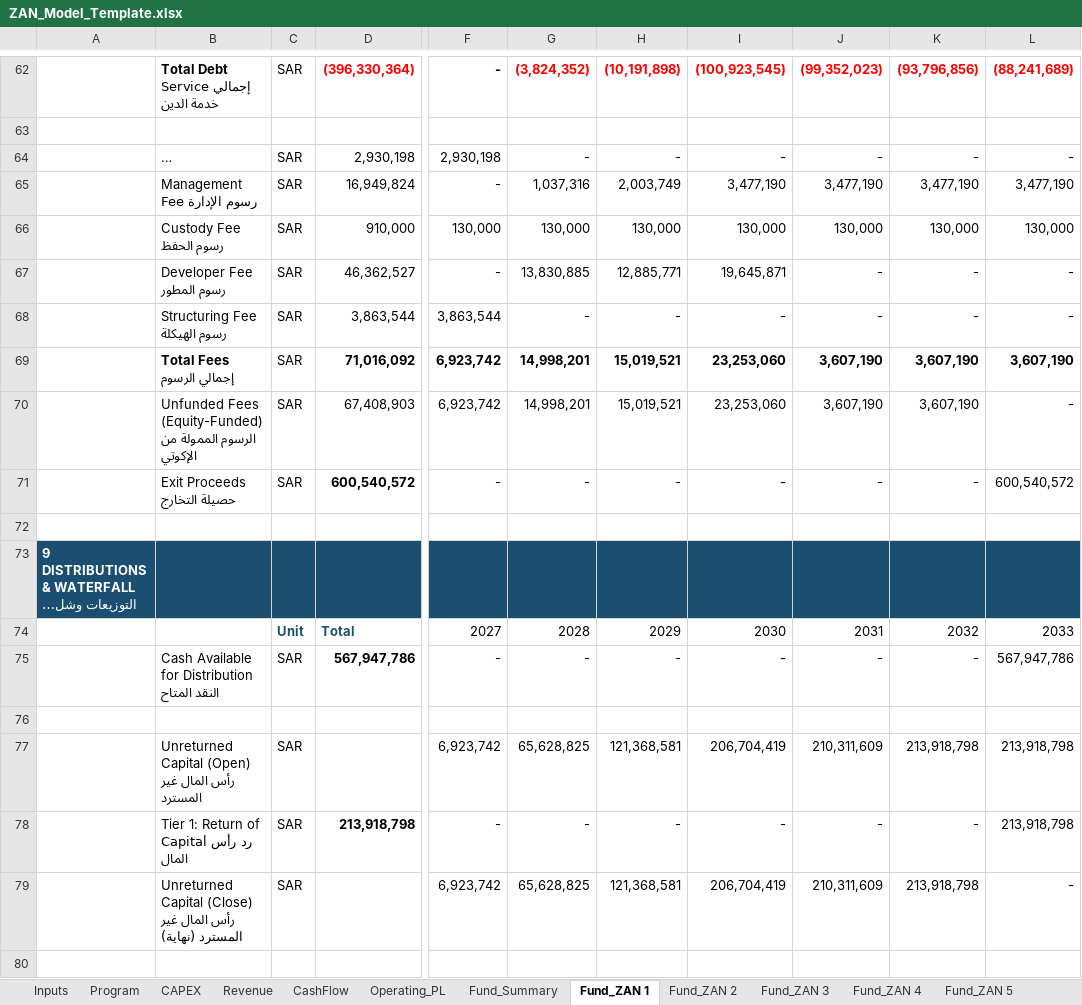
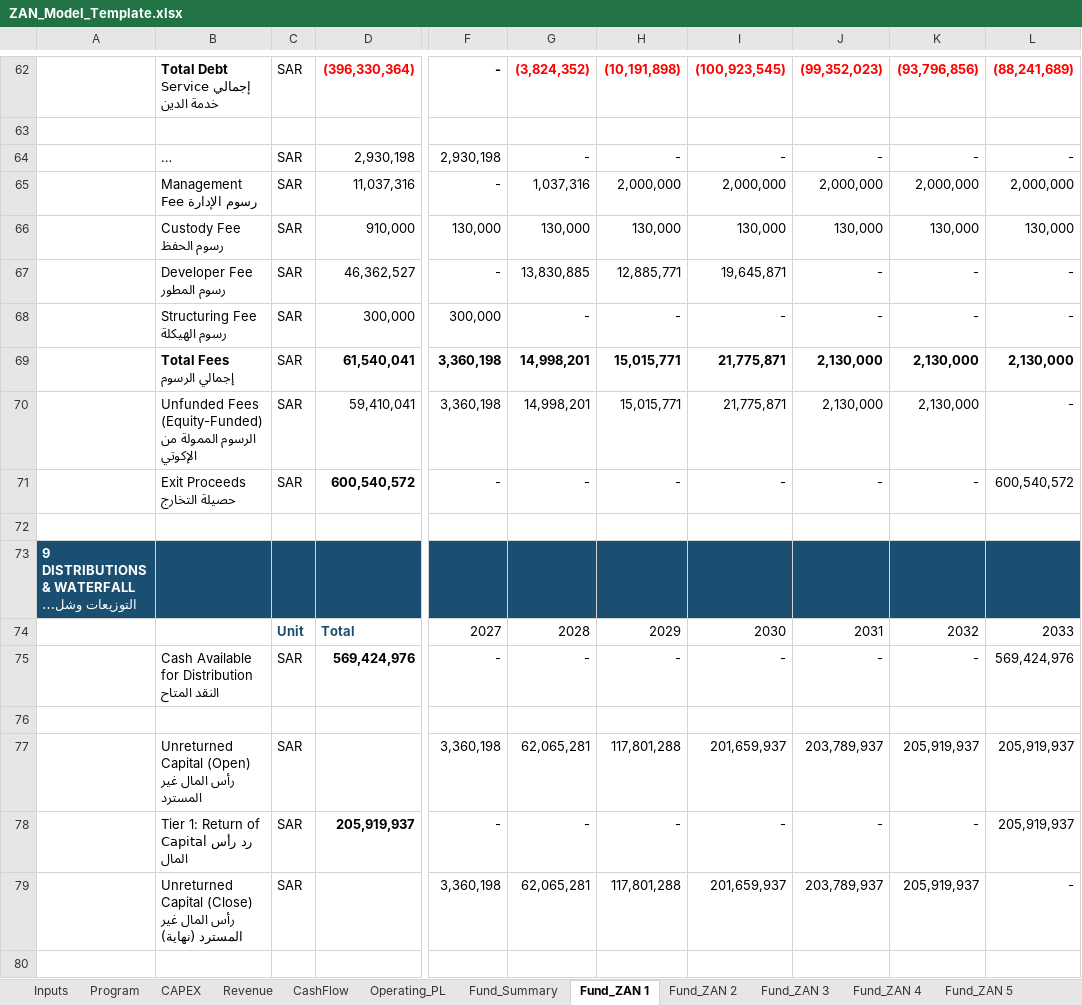
Before and after one commit to ARAHMAN97987/re-dev-modeler, an Excel workbook: public/ZAN_Model_Template.xlsx, sheet Fund_ZAN 1, drawn as a sheet; only a part is shown, gaps mark what is left out; long unchanged cells end in …; values as stored, in another font and other column widths than the file's, no borders; the diff covers the shown part only; the diff names each change by its address in the sheet, - before the commit and + after, or states it on an @@ line.

```diff
--- a/public/ZAN_Model_Template.xlsx (sheet Fund_ZAN 1)
+++ b/public/ZAN_Model_Template.xlsx (sheet Fund_ZAN 1)
-D65: 16,949,824
+D65: 11,037,316
-H65: 2,003,749
+H65: 2,000,000
-I65: 3,477,190
+I65: 2,000,000
-J65: 3,477,190
+J65: 2,000,000
-K65: 3,477,190
+K65: 2,000,000
-L65: 3,477,190
+L65: 2,000,000
-D68: 3,863,544
+D68: 300,000
-F68: 3,863,544
+F68: 300,000
-D69: 71,016,092
+D69: 61,540,041
-F69:F70: 6,923,742
+F69:F70: 3,360,198
-H69:H70: 15,019,521
+H69:H70: 15,015,771
-I69:I70: 23,253,060
+I69:I70: 21,775,871
-J69:J70: 3,607,190
+J69:J70: 2,130,000
-K69:K70: 3,607,190
+K69:K70: 2,130,000
-L69: 3,607,190
+L69: 2,130,000
-D70: 67,408,903
+D70: 59,410,041
-D75: 567,947,786
+D75: 569,424,976
-L75: 567,947,786
+L75: 569,424,976
-F77: 6,923,742
+F77: 3,360,198
-G77: 65,628,825
+G77: 62,065,281
-H77: 121,368,581
+H77: 117,801,288
-I77: 206,704,419
+I77: 201,659,937
-J77: 210,311,609
+J77: 203,789,937
-K77: 213,918,798
+K77: 205,919,937
-L77:L78: 213,918,798
+L77:L78: 205,919,937
-D78: 213,918,798
+D78: 205,919,937
-F79: 6,923,742
+F79: 3,360,198
-G79: 65,628,825
+G79: 62,065,281
-H79: 121,368,581
+H79: 117,801,288
-I79: 206,704,419
+I79: 201,659,937
-J79: 210,311,609
+J79: 203,789,937
-K79: 213,918,798
+K79: 205,919,937
```
Also changed, not shown: 1 added row, 1 removed row and 77 edited cells elsewhere in this sheet, sheet Fund_ZAN 3, sheet Fund_ZAN 2, sheet Fund_Summary, sheet Inputs, sheet Bank, formulas that keep their value, templates/ZAN_Full_Model_v11_AUDITED.xlsx, 2 other files.
